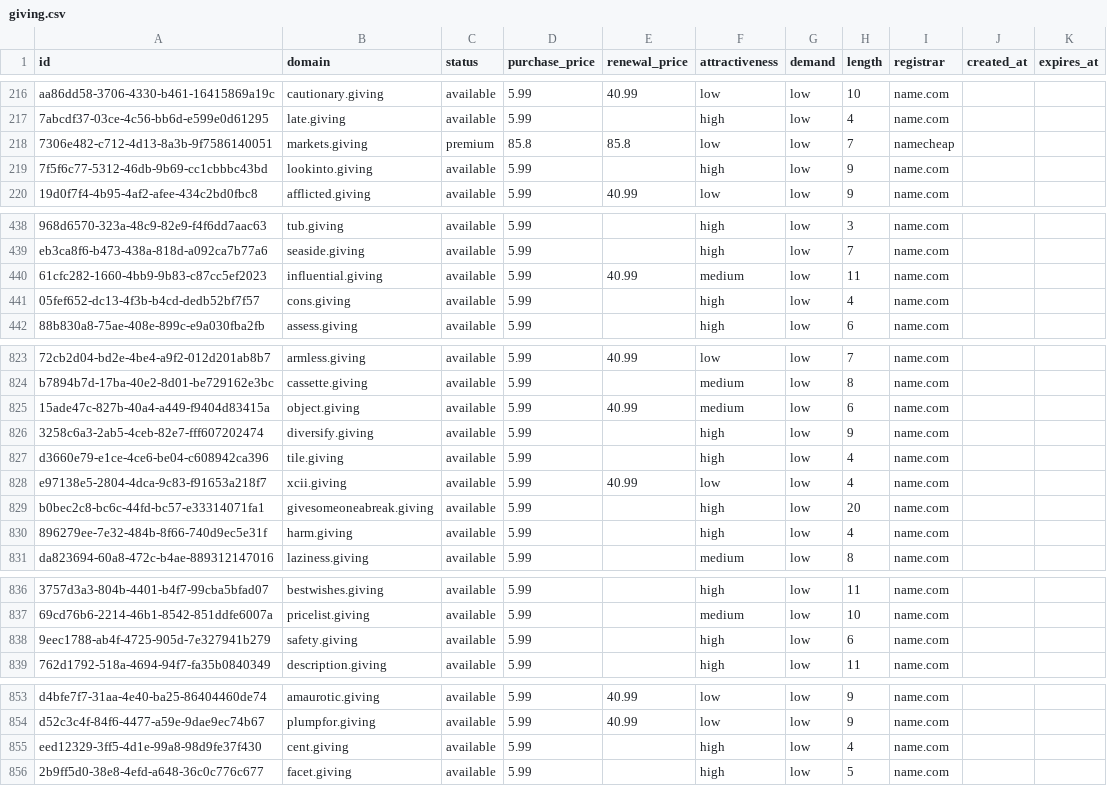
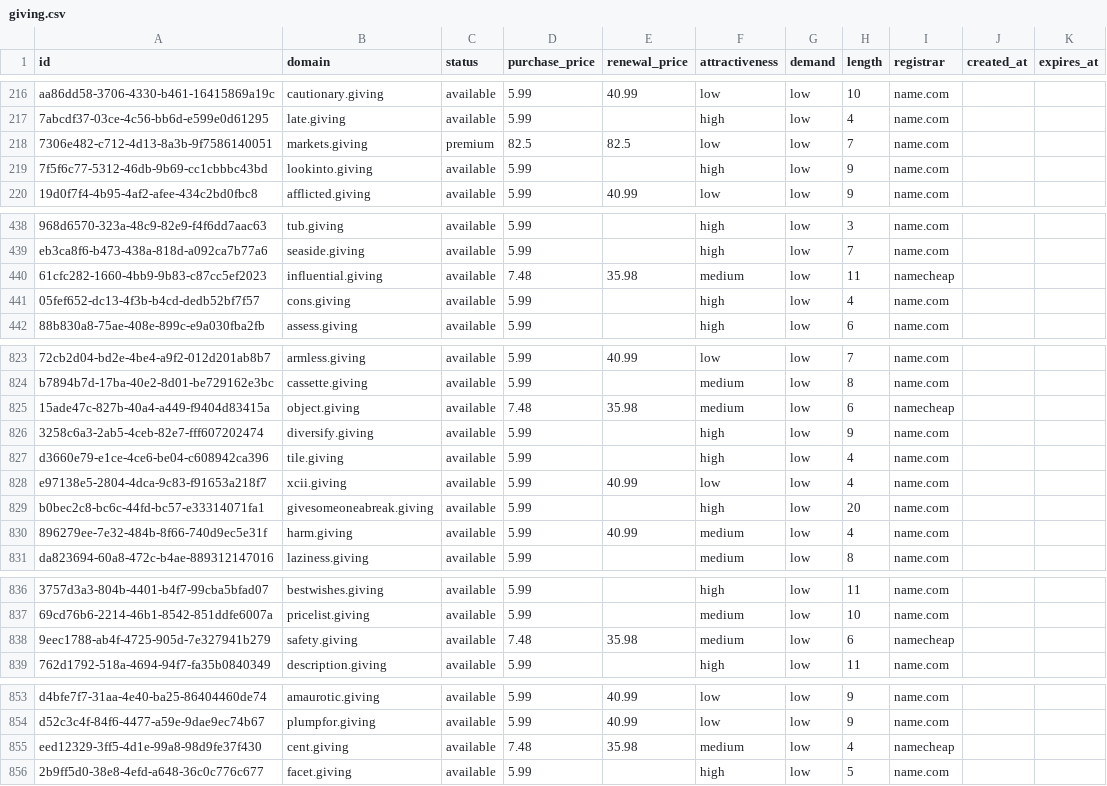
Before and after one commit to UniqueDomains/giving-oneword-domains, a CSV file: giving.csv, drawn as a sheet; only a part is shown, gaps mark what is left out; the diff covers the shown part only; the diff names each change by its address in the sheet, - before the commit and + after, or states it on an @@ line.

Commit message:
Domains update

```diff
--- a/giving.csv
+++ b/giving.csv
-D218 (purchase_price): 85.8
+D218 (purchase_price): 82.5
-E218 (renewal_price): 85.8
+E218 (renewal_price): 82.5
-I218 (registrar): namecheap
+I218 (registrar): name.com
-D440 (purchase_price): 5.99
+D440 (purchase_price): 7.48
-E440 (renewal_price): 40.99
+E440 (renewal_price): 35.98
-I440 (registrar): name.com
+I440 (registrar): namecheap
-D825 (purchase_price): 5.99
+D825 (purchase_price): 7.48
-E825 (renewal_price): 40.99
+E825 (renewal_price): 35.98
-I825 (registrar): name.com
+I825 (registrar): namecheap
-E830 (renewal_price): (empty)
+E830 (renewal_price): 40.99
-F830 (attractiveness): high
+F830 (attractiveness): medium
-D838 (purchase_price): 5.99
+D838 (purchase_price): 7.48
-E838 (renewal_price): (empty)
+E838 (renewal_price): 35.98
-F838 (attractiveness): high
+F838 (attractiveness): medium
-I838 (registrar): name.com
+I838 (registrar): namecheap
-D855 (purchase_price): 5.99
+D855 (purchase_price): 7.48
-E855 (renewal_price): (empty)
+E855 (renewal_price): 35.98
-F855 (attractiveness): high
+F855 (attractiveness): medium
-I855 (registrar): name.com
+I855 (registrar): namecheap
```
Also changed, not shown: 6 edited cells elsewhere in this file, 4 other files.
